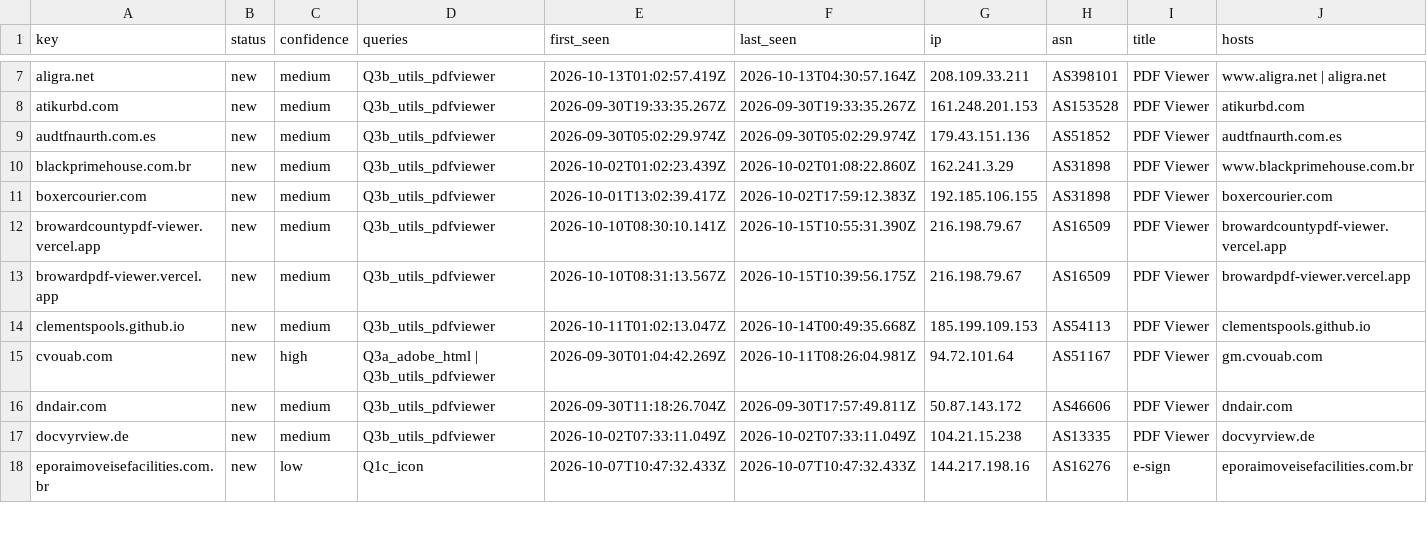
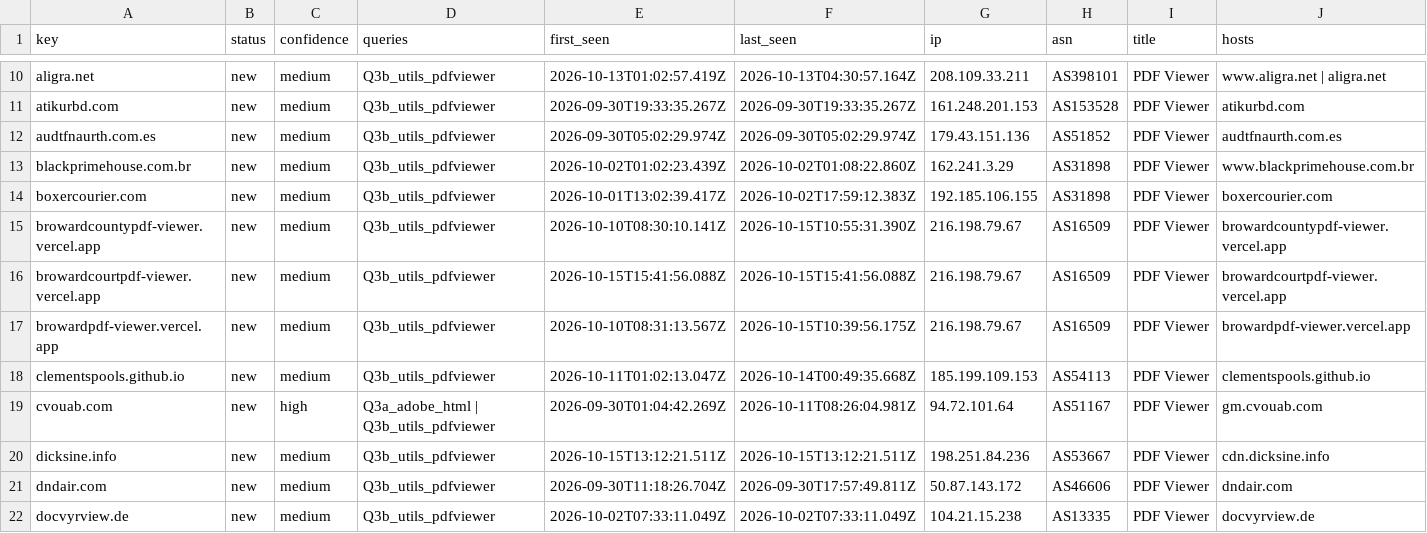
Before and after one commit to nullwhire/Csuite-collector, a CSV file: iocs.csv, drawn as a sheet; only a part is shown, gaps mark what is left out; the shorter side is filled out with more unchanged rows; rows hold the shown columns only; the diff covers the shown part only; the diff names each change by its address in the sheet, - before the commit and + after, or states it on an @@ line.

```diff
--- a/iocs.csv
+++ b/iocs.csv
+row 16: browardcourtpdf-viewer.vercel.app | new | medium | Q3b_utils_pdfviewer | 2026-10-15T15:41:56.088Z | 2026-10-15T15:41:56.088Z | 216.198.79.67 | AS16509 | PDF Viewer | browardcourtpdf-viewer.vercel.app
+row 20: dicksine.info | new | medium | Q3b_utils_pdfviewer | 2026-10-15T13:12:21.511Z | 2026-10-15T13:12:21.511Z | 198.251.84.236 | AS53667 | PDF Viewer | cdn.dicksine.info
```
Also changed, not shown: 4 added rows and 4 edited cells elsewhere in this file, 2 other files.
